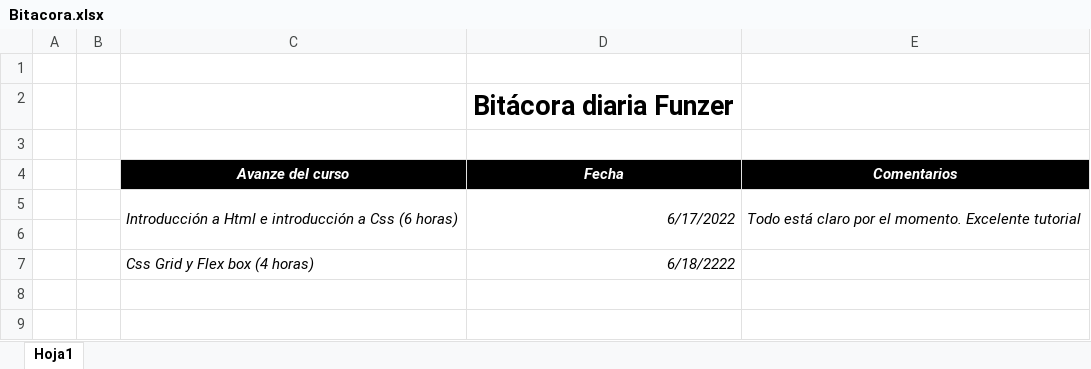
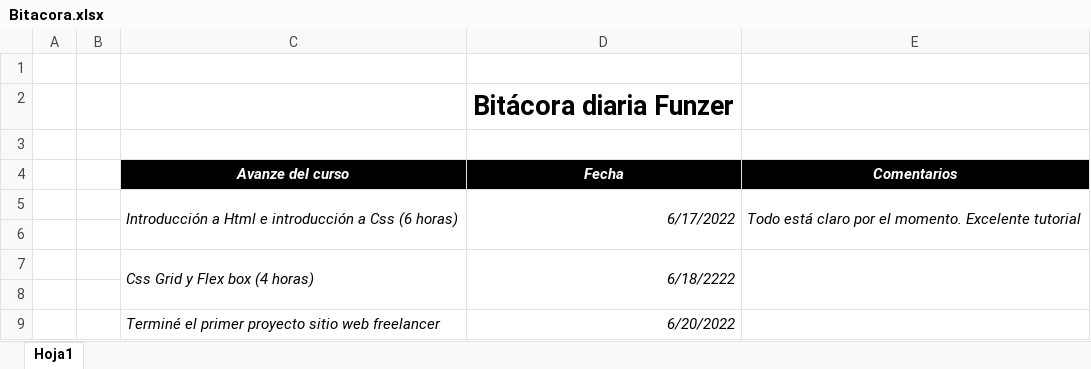
Before and after one commit to ashley-ifi/bitacora, an Excel workbook: Bitacora.xlsx, sheet Hoja1, drawn as a sheet; values as stored, in another font and other column widths than the file's, no borders; the diff names each change by its address in the sheet, - before the commit and + after, or states it on an @@ line.

Commit message:
Agregue el trabajo de hoy 20/6/2022

```diff
--- a/Bitacora.xlsx (sheet Hoja1)
+++ b/Bitacora.xlsx (sheet Hoja1)
+C7:C8 merged
+D7:D8 merged
+E7:E8 merged
+row 8: (empty)
+row 9:  |  | Terminé el primer proyecto sitio web freelancer | 6/20/2022
```
